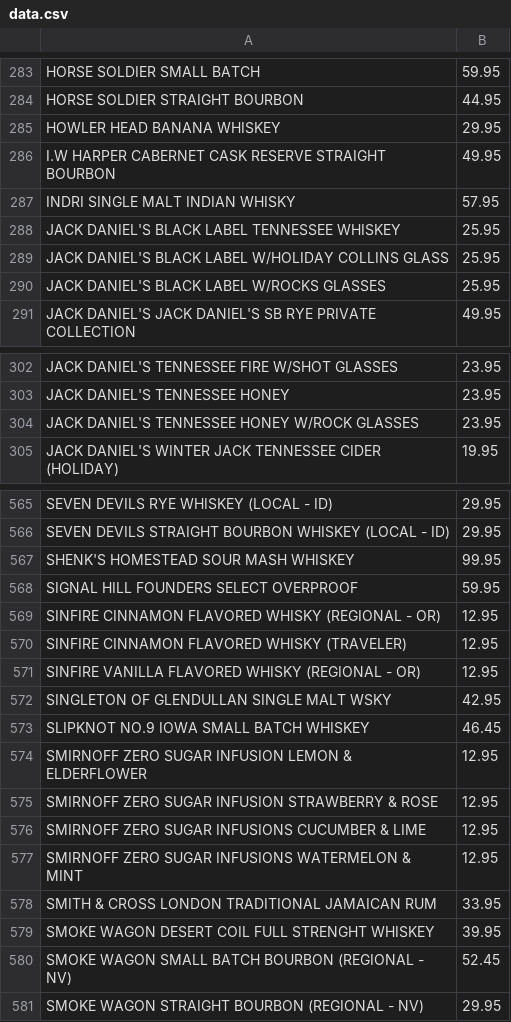
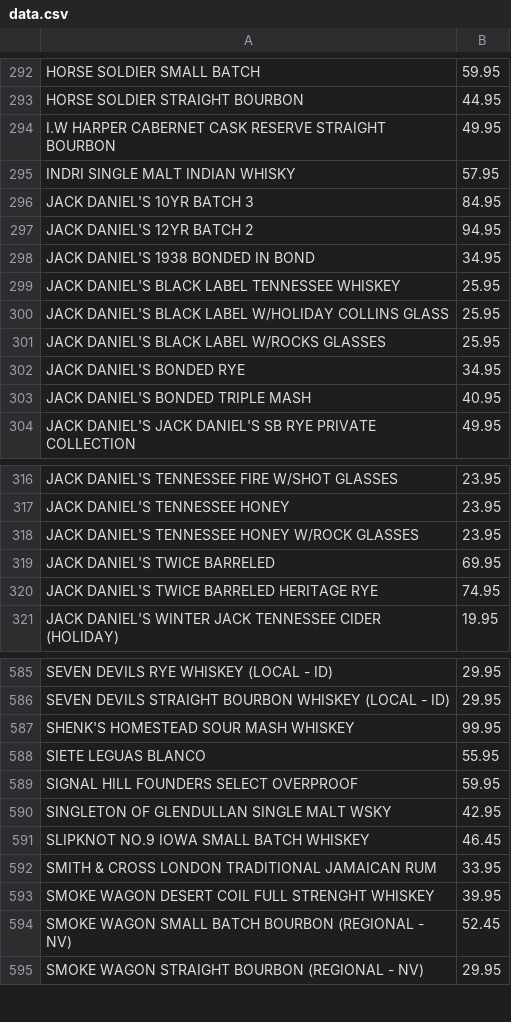
Before and after one commit to aa1865/aa1865.github.io, a CSV file: data.csv, drawn as a sheet; only a part is shown, gaps mark what is left out; the diff covers the shown part only.

Commit message:
Update data.csv

```diff
--- a/data.csv
+++ b/data.csv
@@ -285 +293,0 @@ HORSE SOLDIER STRAIGHT BOURBON, 44.95
-HOWLER HEAD BANANA WHISKEY, 29.95
@@ -287,0 +296,3 @@ INDRI SINGLE MALT INDIAN WHISKY, 57.95
+JACK DANIEL'S 10YR BATCH 3,84.95
+JACK DANIEL'S 12YR BATCH 2,94.95
+JACK DANIEL'S 1938 BONDED IN BOND,34.95
@@ -290,0 +302,2 @@ JACK DANIEL'S BLACK LABEL W/ROCKS GLASSES, 25.95
+JACK DANIEL'S BONDED RYE,34.95
+JACK DANIEL'S BONDED TRIPLE MASH,40.95
@@ -304,0 +319,2 @@ JACK DANIEL'S TENNESSEE HONEY W/ROCK GLASSES, 23.95
+JACK DANIEL'S TWICE BARRELED,69.95
+JACK DANIEL'S TWICE BARRELED HERITAGE RYE,74.95
@@ -567,0 +588 @@ SHENK'S HOMESTEAD SOUR MASH WHISKEY, 99.95
+SIETE LEGUAS BLANCO,55.95
@@ -569,3 +589,0 @@ SIGNAL HILL FOUNDERS SELECT OVERPROOF, 59.95
-SINFIRE CINNAMON FLAVORED WHISKY (REGIONAL - OR), 12.95
-SINFIRE CINNAMON FLAVORED WHISKY (TRAVELER), 12.95
-SINFIRE VANILLA FLAVORED WHISKY (REGIONAL - OR), 12.95
@@ -574,4 +591,0 @@ SLIPKNOT NO.9 IOWA SMALL BATCH WHISKEY, 46.45
-SMIRNOFF ZERO SUGAR INFUSION LEMON & ELDERFLOWER, 12.95
-SMIRNOFF ZERO SUGAR INFUSION STRAWBERRY & ROSE, 12.95
-SMIRNOFF ZERO SUGAR INFUSIONS CUCUMBER & LIME, 12.95
-SMIRNOFF ZERO SUGAR INFUSIONS WATERMELON & MINT, 12.95
```
Also changed, not shown: 27 added rows and 6 removed rows elsewhere in this file.
